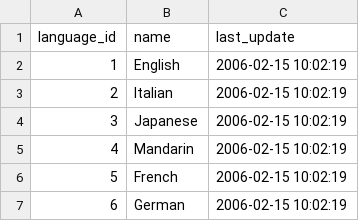
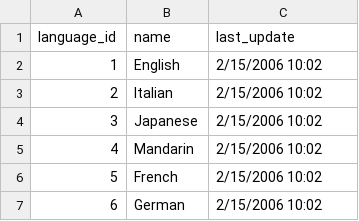
Before and after one commit to DATAClub23/Data-Engineering-Project-I, a CSV file: data/language-1677887305001.csv, drawn as a sheet; the diff names each change by its address in the sheet, - before the commit and + after, or states it on an @@ line.

```diff
--- a/data/language-1677887305001.csv
+++ b/data/language-1677887305001.csv
-C2:C7 (last_update): 2006-02-15 10:02:19
+C2:C7 (last_update): 2/15/2006 10:02
```
Also changed, not shown: 1 other file.
